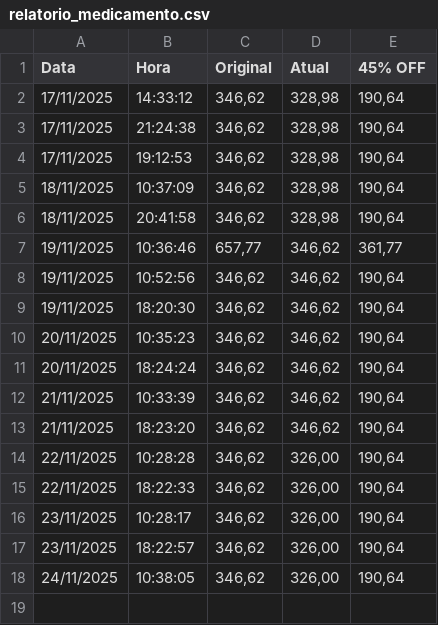
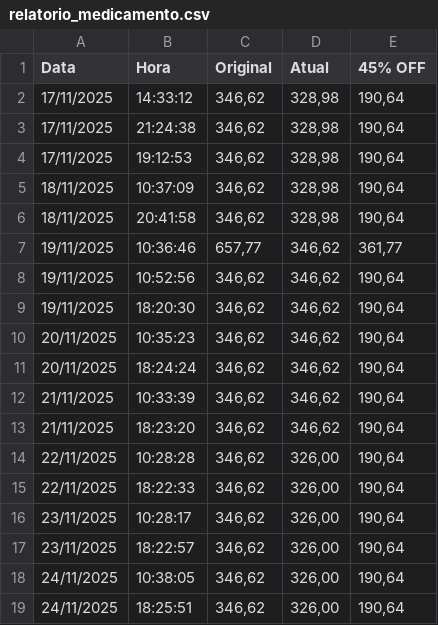
Before and after one commit to robertodgarcia/monitor-venvanse, a CSV file: relatorio_medicamento.csv, drawn as a sheet; the diff names each change by its address in the sheet, - before the commit and + after, or states it on an @@ line.

Commit message:
Atualizacao de preco (Rotina)

```diff
--- a/relatorio_medicamento.csv
+++ b/relatorio_medicamento.csv
+row 19: 24/11/2025 | 18:25:51 | 346,62 | 326,00 | 190,64
```
